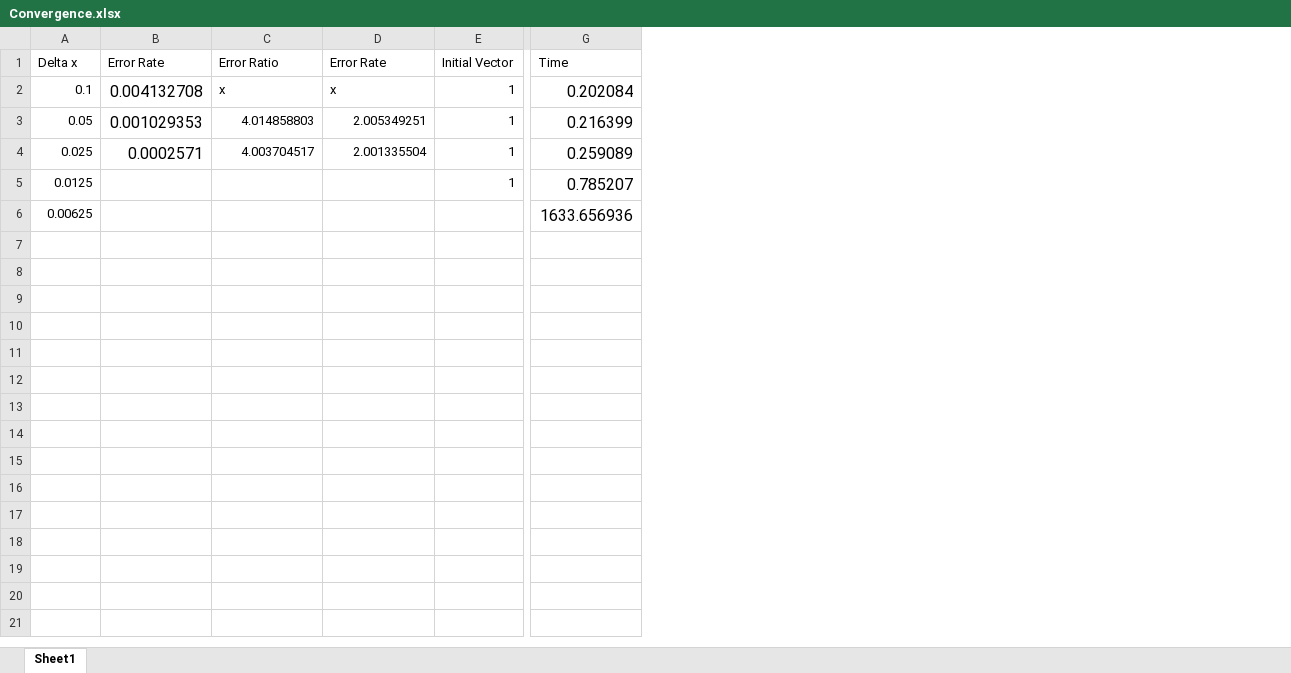
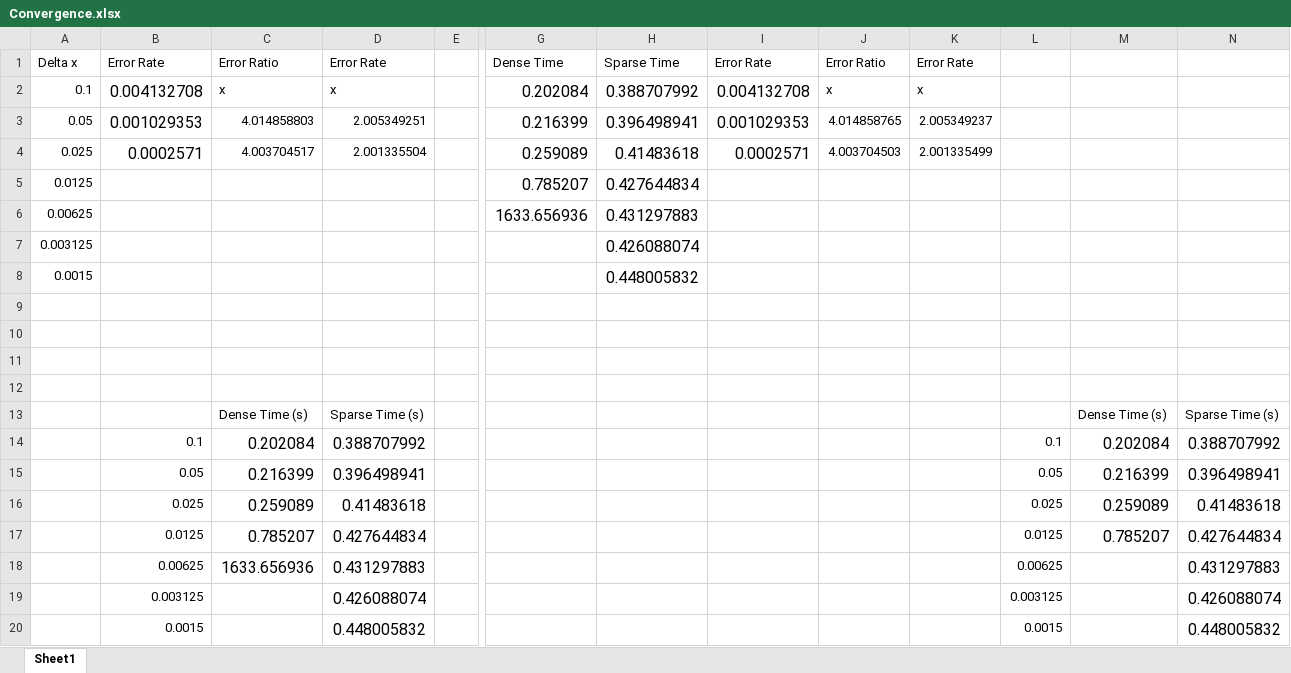
Before and after one commit to dyokelson/Poisson2D, an Excel workbook: Convergence.xlsx, sheet Sheet1, drawn as a sheet; only a part is shown, gaps mark what is left out; values as stored, in another font and other column widths than the file's, no borders; charts and pictures not drawn; removed rows and columns are numbered as before the commit, all else as after; rows hold the shown columns only; the diff names each change by its address in the sheet, - before the commit and + after, or states it on an @@ line.

```diff
--- a/Convergence.xlsx (sheet Sheet1)
+++ b/Convergence.xlsx (sheet Sheet1)
-column E, rows 1-5: Initial Vector | 1 | 1 | 1 | 1
+column E, empty
+column H, rows 1-6: Sparse Time | 0.388707992 | 0.396498941 | 0.41483618 | 0.427644834 | 0.431297883
+column I, rows 1-4: Error Rate | 0.004132708 | 0.001029353 | 0.0002571
+column J, rows 1-4: Error Ratio | x | 4.014858765 | 4.003704503
+column K, rows 1-4: Error Rate | x | 2.005349237 | 2.001335499
+column L, empty
+column M, empty
+column N, empty
-G1: Time
+G1: Dense Time
+row 7: 0.003125 |  |  |  |  |  | 0.426088074
+row 8: 0.0015 |  |  |  |  |  | 0.448005832
+row 9: (empty)
+row 10: (empty)
+row 11: (empty)
+row 12: (empty)
+row 13:  |  | Dense Time (s) | Sparse Time (s) |  |  |  |  |  |  |  | Dense Time (s) | Sparse Time (s)
+row 14:  | 0.1 | 0.202084 | 0.388707992 |  |  |  |  |  |  | 0.1 | 0.202084 | 0.388707992
+row 15:  | 0.05 | 0.216399 | 0.396498941 |  |  |  |  |  |  | 0.05 | 0.216399 | 0.396498941
+row 16:  | 0.025 | 0.259089 | 0.41483618 |  |  |  |  |  |  | 0.025 | 0.259089 | 0.41483618
+row 17:  | 0.0125 | 0.785207 | 0.427644834 |  |  |  |  |  |  | 0.0125 | 0.785207 | 0.427644834
+row 18:  | 0.00625 | 1633.656936 | 0.431297883 |  |  |  |  |  |  | 0.00625 |  | 0.431297883
+row 19:  | 0.003125 |  | 0.426088074 |  |  |  |  |  |  | 0.003125 |  | 0.426088074
+row 20:  | 0.0015 |  | 0.448005832 |  |  |  |  |  |  | 0.0015 |  | 0.448005832
```
Also changed, not shown: charts or pictures, 2 other files.
